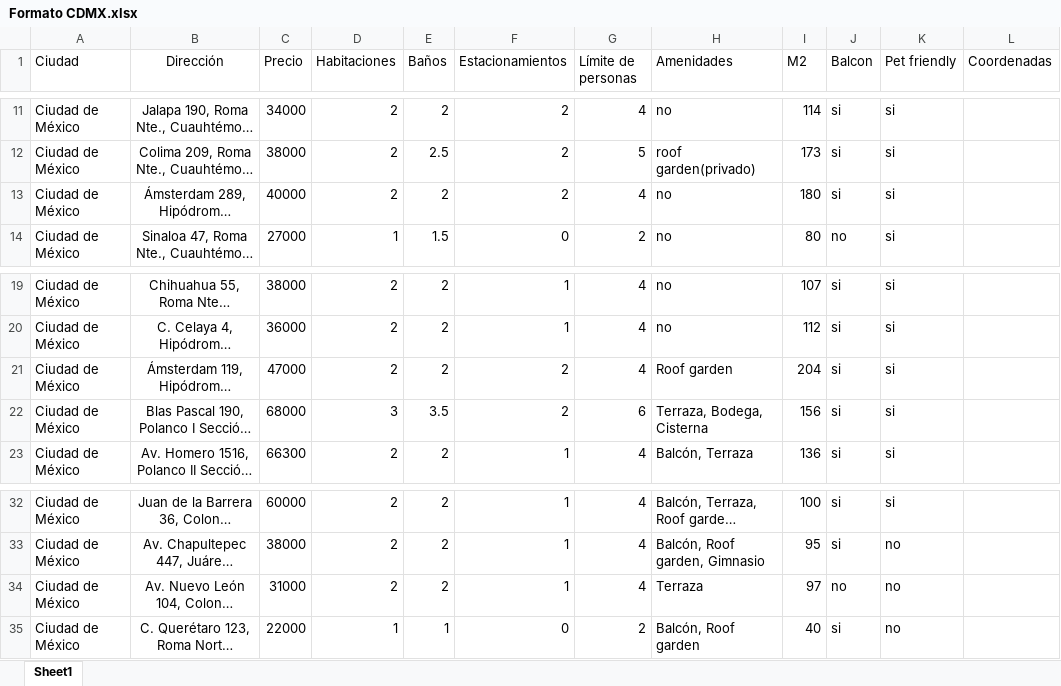
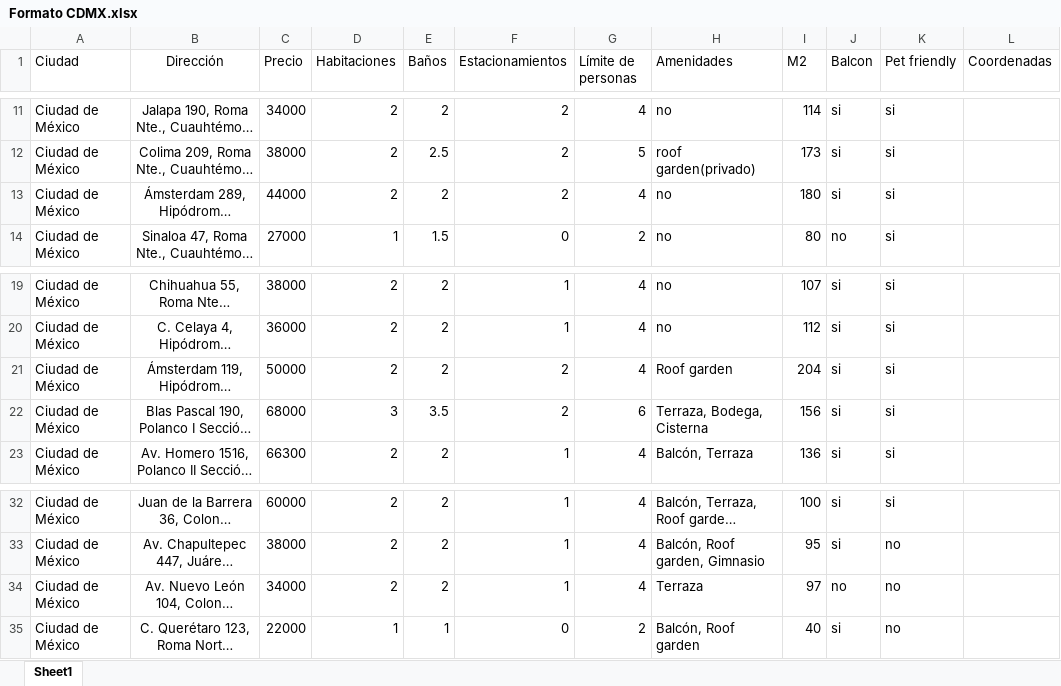
Before and after one commit to alicewinters2202-wq/shortrentalsmexico, an Excel workbook: backend/imagenes/CDMX/1/Formato CDMX.xlsx, sheet Sheet1, drawn as a sheet; only a part is shown, gaps mark what is left out; long unchanged cells end in …; values as stored, in another font and other column widths than the file's, no borders; the diff names each change by its address in the sheet, - before the commit and + after, or states it on an @@ line.

Commit message:
Actualizar precios: Av. Nuevo Leon 104 a 34,000 MXN, Amsterdam 119 a 50,000 MXN, Amsterdam 289 a 44,000 MXN. Verificado con la libreria xlsx real que solo cambio el precio y todos los demas campos quedaron intactos en los 3 archivos.

```diff
--- a/backend/imagenes/CDMX/1/Formato CDMX.xlsx (sheet Sheet1)
+++ b/backend/imagenes/CDMX/1/Formato CDMX.xlsx (sheet Sheet1)
-C13 (Precio): 40000
+C13 (Precio): 44000
-C21 (Precio): 47000
+C21 (Precio): 50000
-C34 (Precio): 31000
+C34 (Precio): 34000
```
Also changed, not shown: backend/imagenes/CDMX/1/Formato_CDMX.xlsx, backend/imagenes/CDMX/1/cdmx.xlsx.
